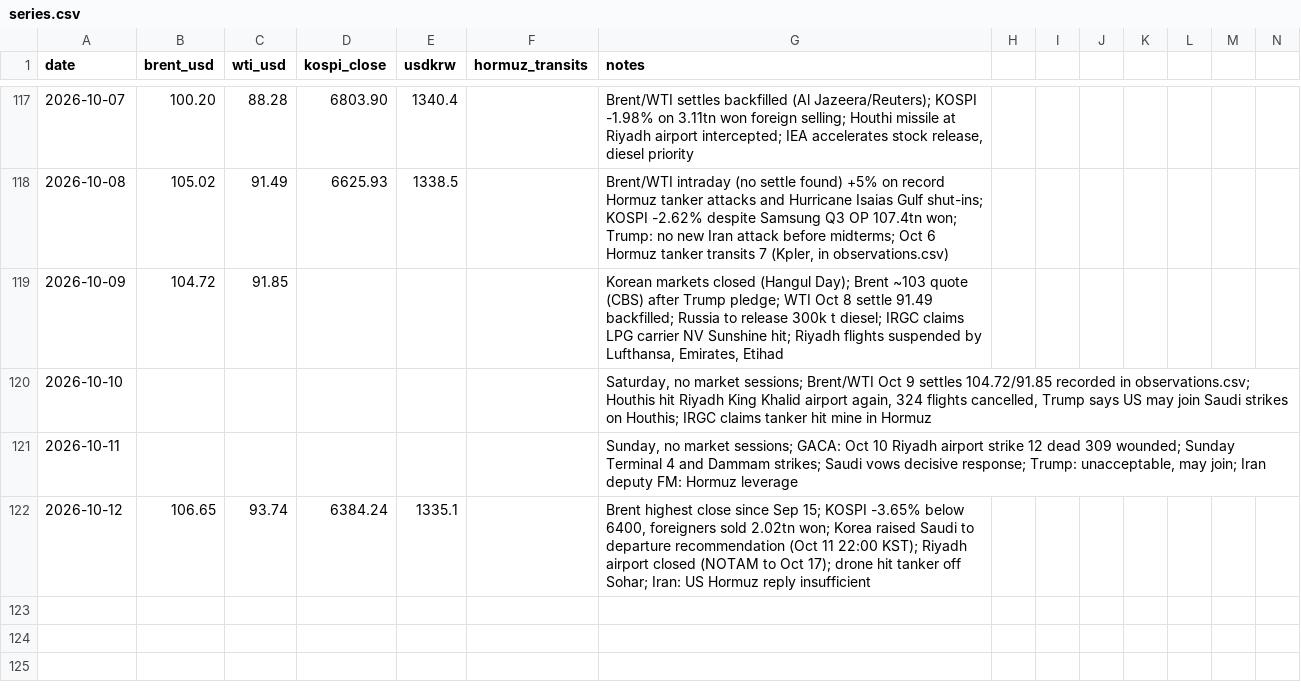
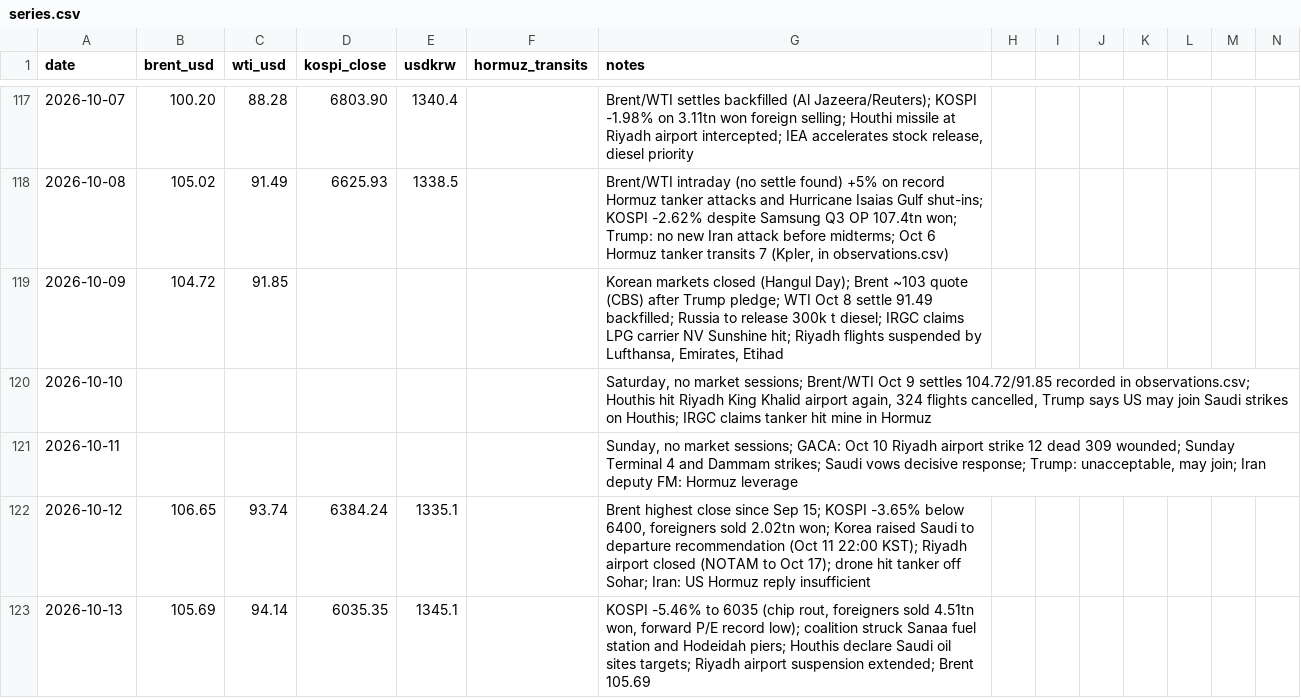
Before and after one commit to willsheo/middle-east-news, a CSV file: data/series.csv, drawn as a sheet; only a part is shown, gaps mark what is left out; rows hold the shown columns only; the diff names each change by its address in the sheet, - before the commit and + after, or states it on an @@ line.

```diff
--- a/data/series.csv
+++ b/data/series.csv
+row 123: 2026-10-13 | 105.69 | 94.14 | 6035.35 | 1345.1 |  | KOSPI -5.46% to 6035 (chip rout, foreigners sold 4.51tn won, forward P/E record low); coalition struck Sanaa fuel station and Hodeidah piers; Houthis declare Saudi oil sites targets; Riyadh airport suspension extended; Brent 105.69
```
Also changed, not shown: data/events.csv, data/observations.csv, 9 other files.
